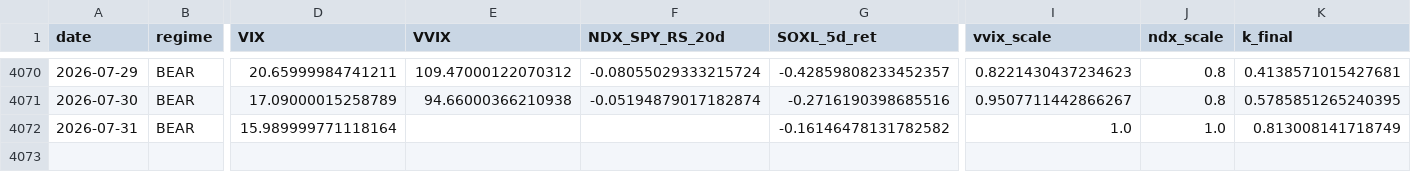
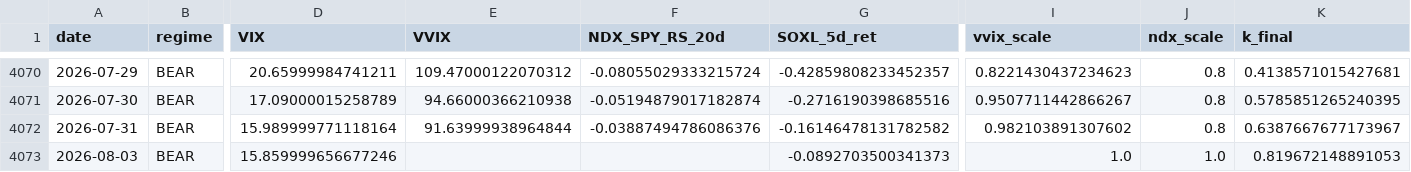
Before and after one commit to sunghakg/bube-v1-dashboard, a CSV file: data/v2_final/signal_diagnostics.csv, drawn as a sheet; only a part is shown, gaps mark what is left out; rows hold the shown columns only; the diff names each change by its address in the sheet, - before the commit and + after, or states it on an @@ line.

```diff
--- a/data/v2_final/signal_diagnostics.csv
+++ b/data/v2_final/signal_diagnostics.csv
-E4072 (VVIX): (empty)
+E4072 (VVIX): 91.63999938964844
-F4072 (NDX_SPY_RS_20d): (empty)
+F4072 (NDX_SPY_RS_20d): -0.03887494786086376
-I4072 (vvix_scale): 1.0
+I4072 (vvix_scale): 0.982103891307602
-J4072 (ndx_scale): 1.0
+J4072 (ndx_scale): 0.8
-K4072 (k_final): 0.813008141718749
+K4072 (k_final): 0.6387667677173967
+row 4073: 2026-08-03 | BEAR | 15.859999656677246 |  |  | -0.0892703500341373 | 1.0 | 1.0 | 0.819672148891053
```
Also changed, not shown: data/champ_nomargin/daily.csv, data/champ_nomargin/equity_curves.csv, 12 other files.
